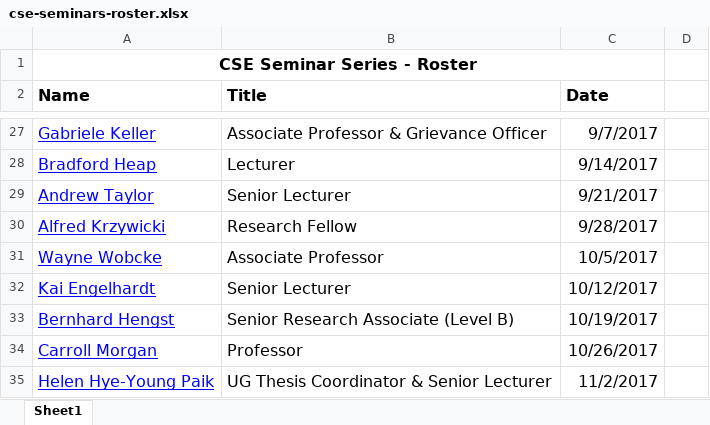
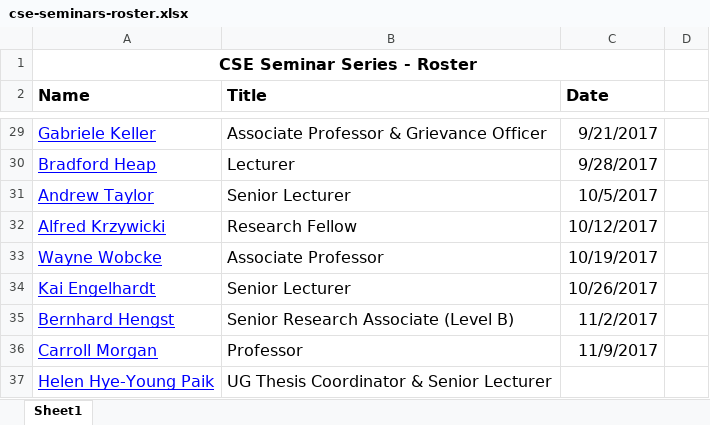
Before and after one commit to w-tingting/ebonilla.github.io, an Excel workbook: cse-seminars/cse-seminars-roster.xlsx, sheet Sheet1, drawn as a sheet; only a part is shown, gaps mark what is left out; values as stored, in another font and other column widths than the file's, no borders; addresses are those after the commit; the diff covers the shown part only; the diff names each change by its address in the sheet, - before the commit and + after, or states it on an @@ line.

```diff
--- a/cse-seminars/cse-seminars-roster.xlsx (sheet Sheet1)
+++ b/cse-seminars/cse-seminars-roster.xlsx (sheet Sheet1)
-C29 (Date): 9/7/2017
+C29 (Date): 9/21/2017
-C30 (Date): 9/14/2017
+C30 (Date): 9/28/2017
-C31 (Date): 9/21/2017
+C31 (Date): 10/5/2017
-C32 (Date): 9/28/2017
+C32 (Date): 10/12/2017
-C33 (Date): 10/5/2017
+C33 (Date): 10/19/2017
-C34 (Date): 10/12/2017
+C34 (Date): 10/26/2017
-C35 (Date): 10/19/2017
+C35 (Date): 11/2/2017
-C36 (Date): 10/26/2017
+C36 (Date): 11/9/2017
-C37 (Date): 11/2/2017
+C37 (Date): (empty)
```
Also changed, not shown: 4 added rows, 2 removed rows and 20 edited cells elsewhere in this sheet, formulas that keep their value, 1 other file.
